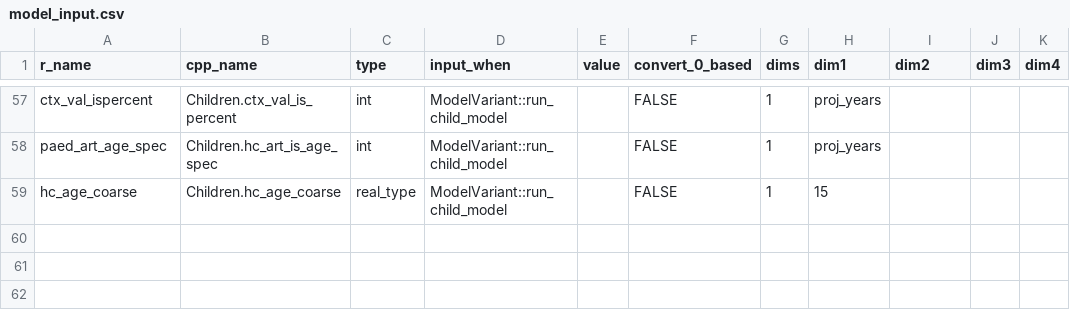
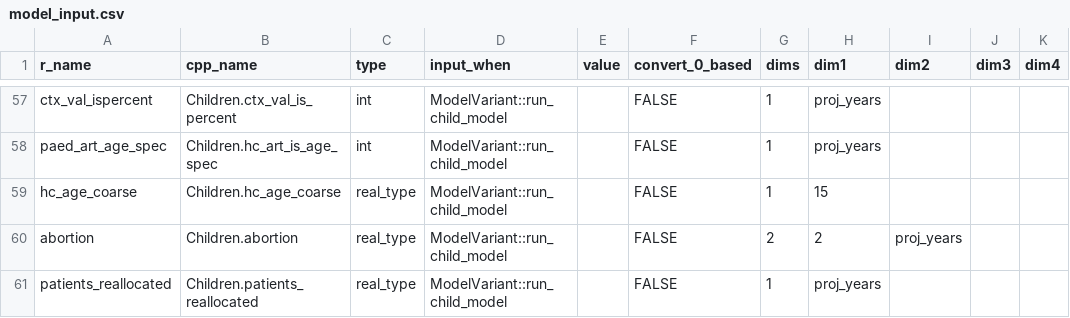
Before and after one commit to mrc-ide/leapfrog, a CSV file: inst/cpp_generation/model_input.csv, drawn as a sheet; only a part is shown, gaps mark what is left out; the diff names each change by its address in the sheet, - before the commit and + after, or states it on an @@ line.

```diff
--- a/inst/cpp_generation/model_input.csv
+++ b/inst/cpp_generation/model_input.csv
+row 60: abortion | Children.abortion | real_type | ModelVariant::run_child_model |  | FALSE | 2 | 2 | proj_years
+row 61: patients_reallocated | Children.patients_reallocated | real_type | ModelVariant::run_child_model |  | FALSE | 1 | proj_years
```
Also changed, not shown: 12 other files.
